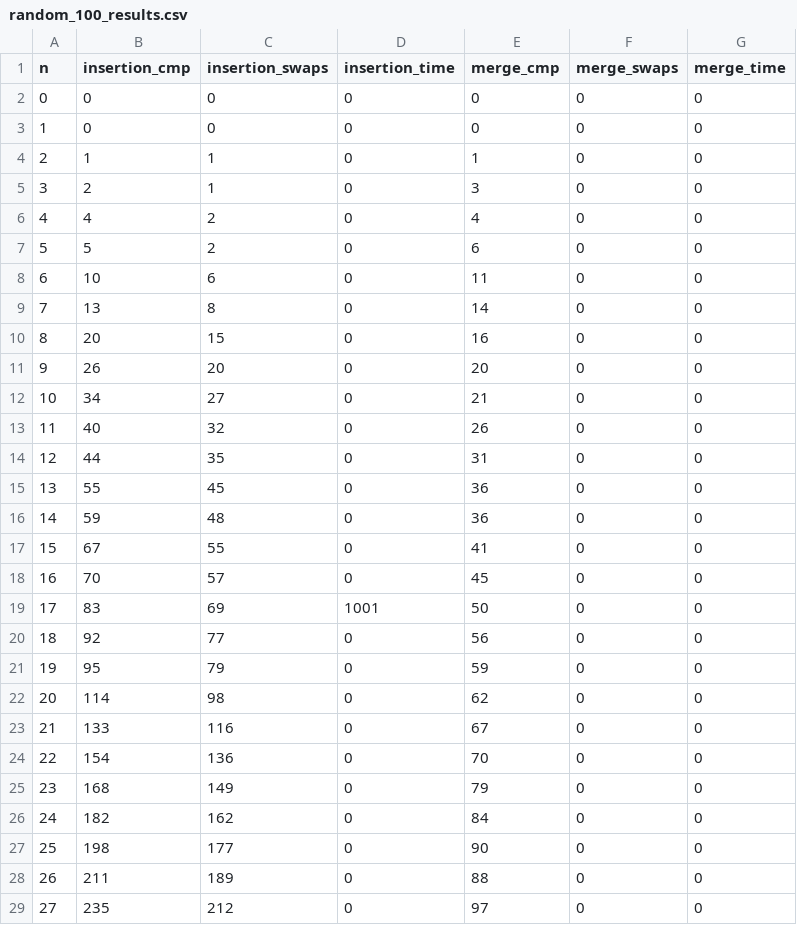
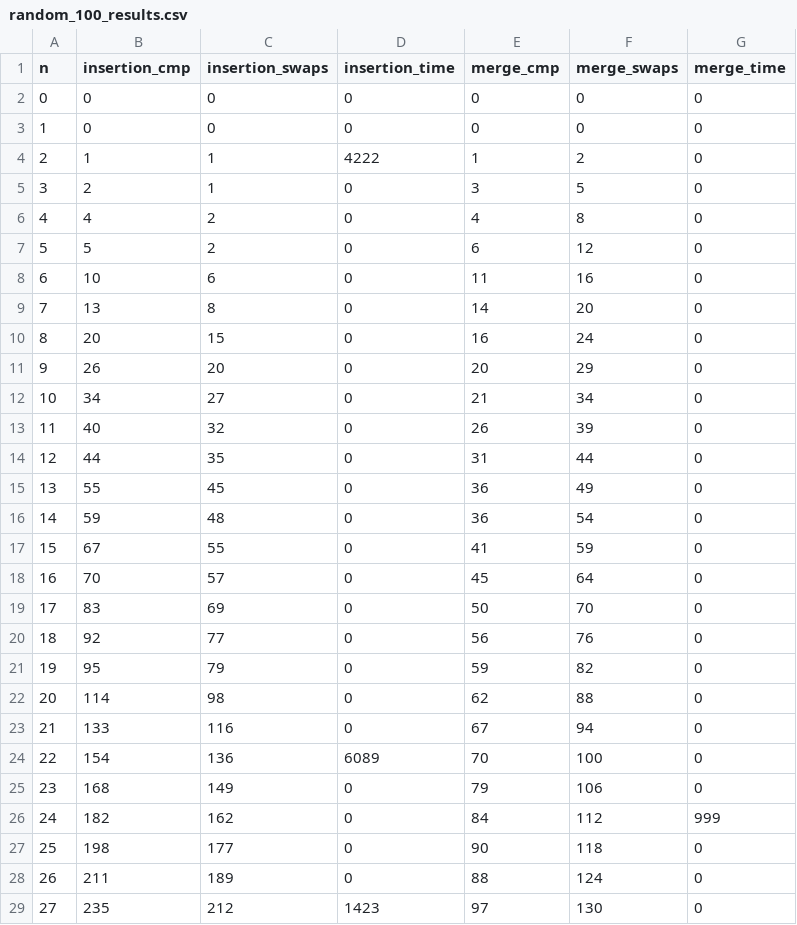
Before and after one commit to mariusfredrichsen/uio, a CSV file: IN2010/Oblig1/inputs/random_100_results.csv, drawn as a sheet; only a part is shown; the diff covers the shown part only.

Commit message:
modified:   IN2010/Oblig1/__pycache__/countswaps.cpython-310.pyc 	modified:   IN2010/Oblig1/__pycache__/merge.cpython-310.pyc 	modified:   IN2010/Oblig1/countswaps.py 	modified:   IN2010/Oblig1/inputs/nearly_sorted_10000_results.csv 	modified:   IN2010/Oblig1/inputs/random_10000_results.csv 	modified:   IN2010/Oblig1/inputs/random_1000_results.csv 	modified:   IN2010/Oblig1/inputs/random_100_results.csv 	modified:   IN2010/Oblig1/merge.py 	modified:   IN2010/avltree.py 	new file:   IN2010/avltreeredo.py 	modified:   IN2010/binaryheaps.py

```diff
--- a/IN2010/Oblig1/inputs/random_100_results.csv
+++ b/IN2010/Oblig1/inputs/random_100_results.csv
@@ -3,27 +3,27 @@
   1,             0,               0,              0,         0,           0,          0
-  2,             1,               1,              0,         1,           0,          0
-  3,             2,               1,              0,         3,           0,          0
-  4,             4,               2,              0,         4,           0,          0
-  5,             5,               2,              0,         6,           0,          0
-  6,            10,               6,              0,        11,           0,          0
-  7,            13,               8,              0,        14,           0,          0
-  8,            20,              15,              0,        16,           0,          0
-  9,            26,              20,              0,        20,           0,          0
- 10,            34,              27,              0,        21,           0,          0
- 11,            40,              32,              0,        26,           0,          0
- 12,            44,              35,              0,        31,           0,          0
- 13,            55,              45,              0,        36,           0,          0
- 14,            59,              48,              0,        36,           0,          0
- 15,            67,              55,              0,        41,           0,          0
- 16,            70,              57,              0,        45,           0,          0
- 17,            83,              69,           1001,        50,           0,          0
- 18,            92,              77,              0,        56,           0,          0
- 19,            95,              79,              0,        59,           0,          0
- 20,           114,              98,              0,        62,           0,          0
- 21,           133,             116,              0,        67,           0,          0
- 22,           154,             136,              0,        70,           0,          0
- 23,           168,             149,              0,        79,           0,          0
- 24,           182,             162,              0,        84,           0,          0
- 25,           198,             177,              0,        90,           0,          0
- 26,           211,             189,              0,        88,           0,          0
- 27,           235,             212,              0,        97,           0,          0
+  2,             1,               1,           4222,         1,           2,          0
+  3,             2,               1,              0,         3,           5,          0
+  4,             4,               2,              0,         4,           8,          0
+  5,             5,               2,              0,         6,          12,          0
+  6,            10,               6,              0,        11,          16,          0
+  7,            13,               8,              0,        14,          20,          0
+  8,            20,              15,              0,        16,          24,          0
+  9,            26,              20,              0,        20,          29,          0
+ 10,            34,              27,              0,        21,          34,          0
+ 11,            40,              32,              0,        26,          39,          0
+ 12,            44,              35,              0,        31,          44,          0
+ 13,            55,              45,              0,        36,          49,          0
+ 14,            59,              48,              0,        36,          54,          0
+ 15,            67,              55,              0,        41,          59,          0
+ 16,            70,              57,              0,        45,          64,          0
+ 17,            83,              69,              0,        50,          70,          0
+ 18,            92,              77,              0,        56,          76,          0
+ 19,            95,              79,              0,        59,          82,          0
+ 20,           114,              98,              0,        62,          88,          0
+ 21,           133,             116,              0,        67,          94,          0
+ 22,           154,             136,           6089,        70,         100,          0
+ 23,           168,             149,              0,        79,         106,          0
+ 24,           182,             162,              0,        84,         112,        999
+ 25,           198,             177,              0,        90,         118,          0
+ 26,           211,             189,              0,        88,         124,          0
+ 27,           235,             212,           1423,        97,         130,          0
```
Also changed, not shown: 158 edited cells elsewhere in this file, 7 other files.
